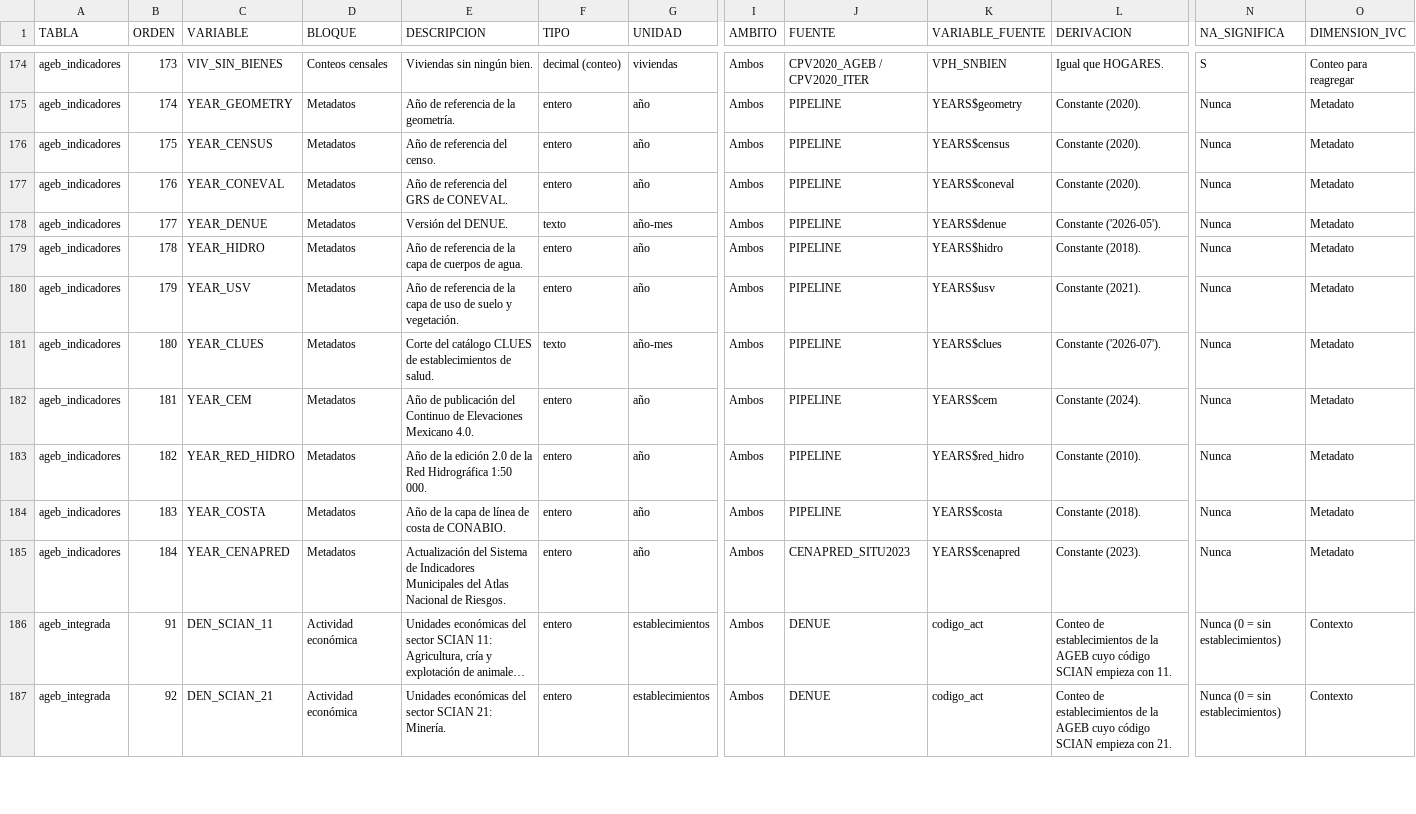
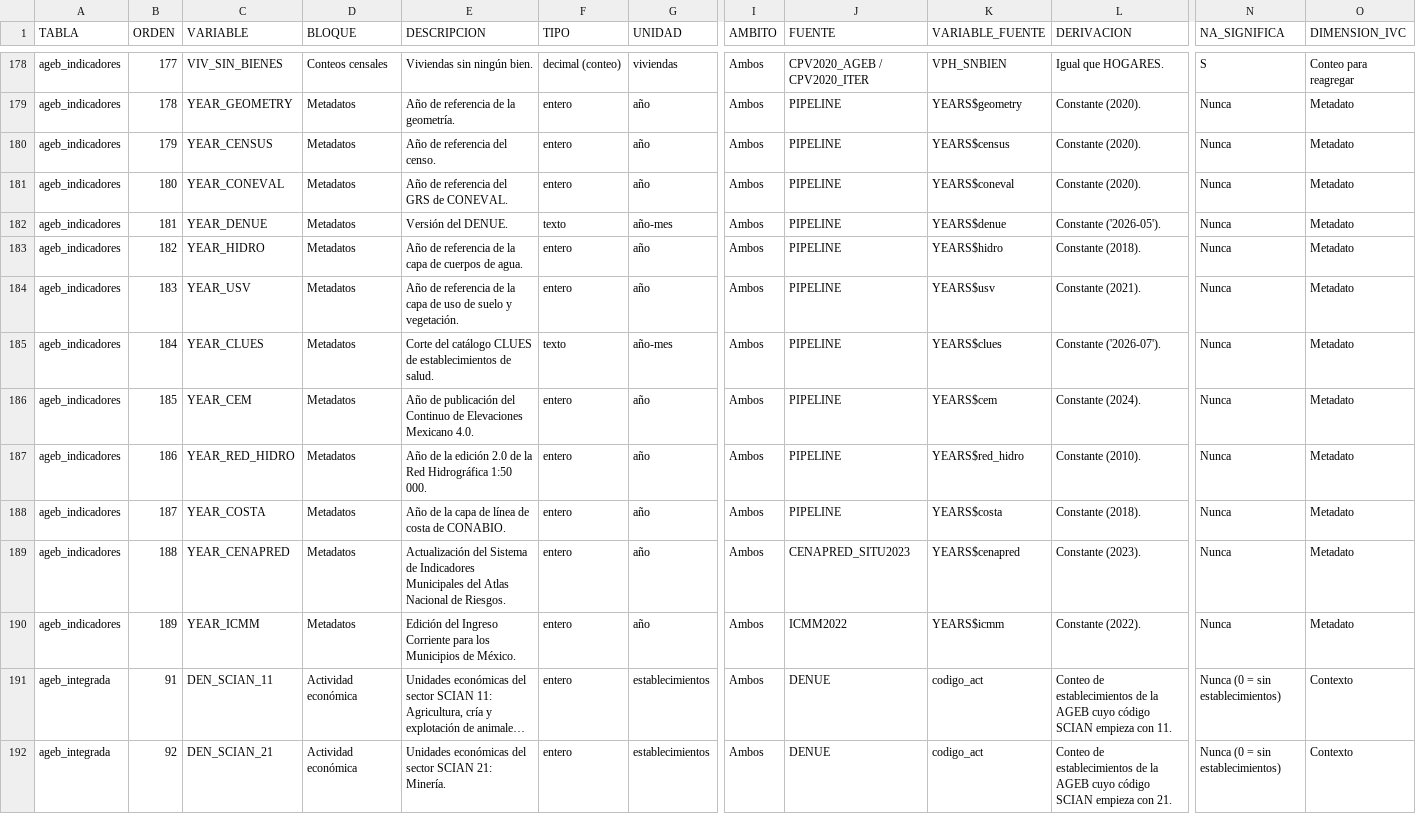
Before and after one commit to sisepuede-framework/adaptation-ageb-data, a CSV file: docs/diccionario_datos.csv, drawn as a sheet; only a part is shown, gaps mark what is left out; long unchanged cells end in …; addresses are those after the commit; rows hold the shown columns only; the diff covers the shown part only; the diff names each change by its address in the sheet, - before the commit and + after, or states it on an @@ line.

```diff
--- a/docs/diccionario_datos.csv
+++ b/docs/diccionario_datos.csv
-B178 (ORDEN): 173
+B178 (ORDEN): 177
-B179 (ORDEN): 174
+B179 (ORDEN): 178
-B180 (ORDEN): 175
+B180 (ORDEN): 179
-B181 (ORDEN): 176
+B181 (ORDEN): 180
-B182 (ORDEN): 177
+B182 (ORDEN): 181
-B183 (ORDEN): 178
+B183 (ORDEN): 182
-B184 (ORDEN): 179
+B184 (ORDEN): 183
-B185 (ORDEN): 180
+B185 (ORDEN): 184
-B186 (ORDEN): 181
+B186 (ORDEN): 185
-B187 (ORDEN): 182
+B187 (ORDEN): 186
-B188 (ORDEN): 183
+B188 (ORDEN): 187
-B189 (ORDEN): 184
+B189 (ORDEN): 188
+row 190: ageb_indicadores | 189 | YEAR_ICMM | Metadatos | Edición del Ingreso Corriente para los Municipios de México. | entero | año | Ambos | ICMM2022 | YEARS$icmm | Constante (2022). | Nunca | Metadato
```
Also changed, not shown: 4 added rows and 50 edited cells elsewhere in this file, docs/data_dictionary.csv, 11 other files.
